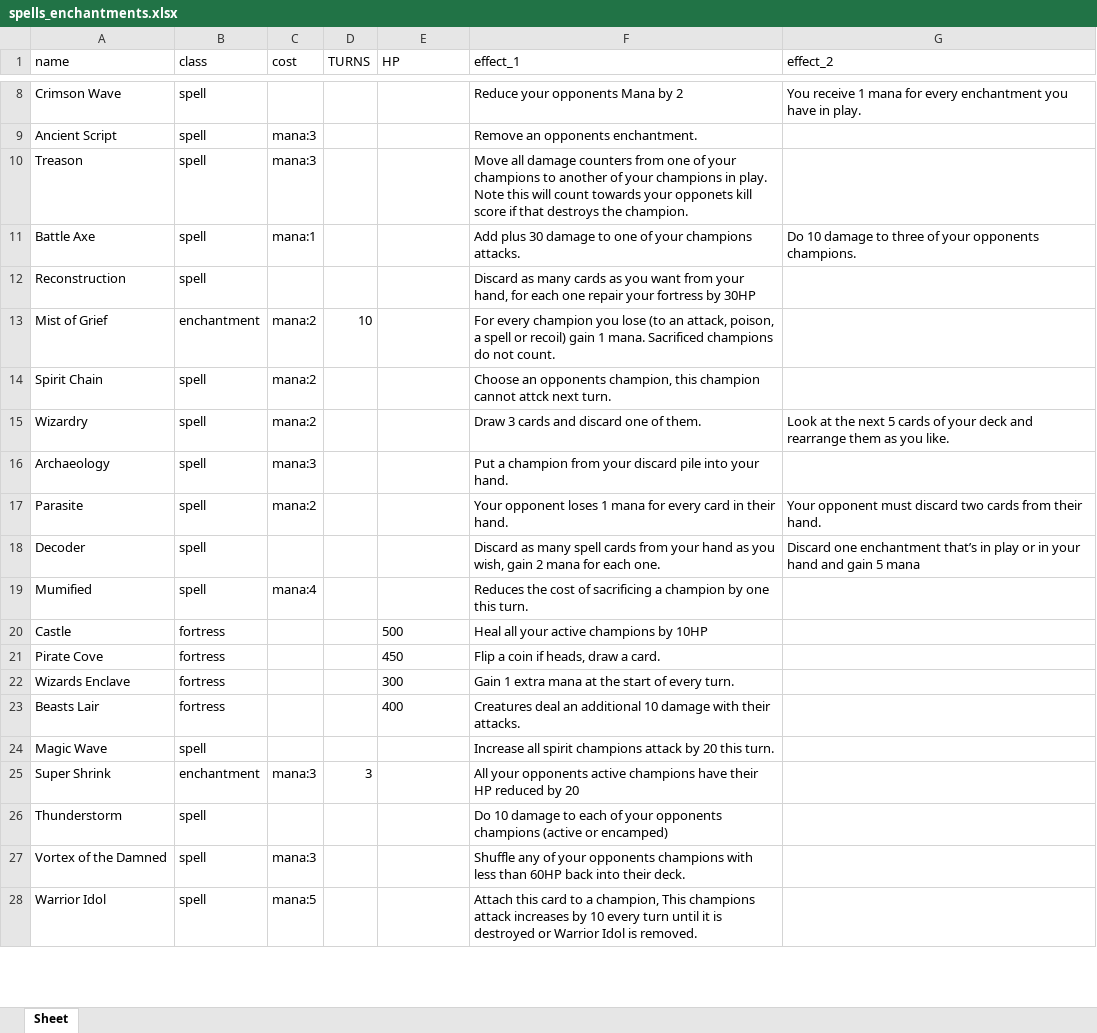
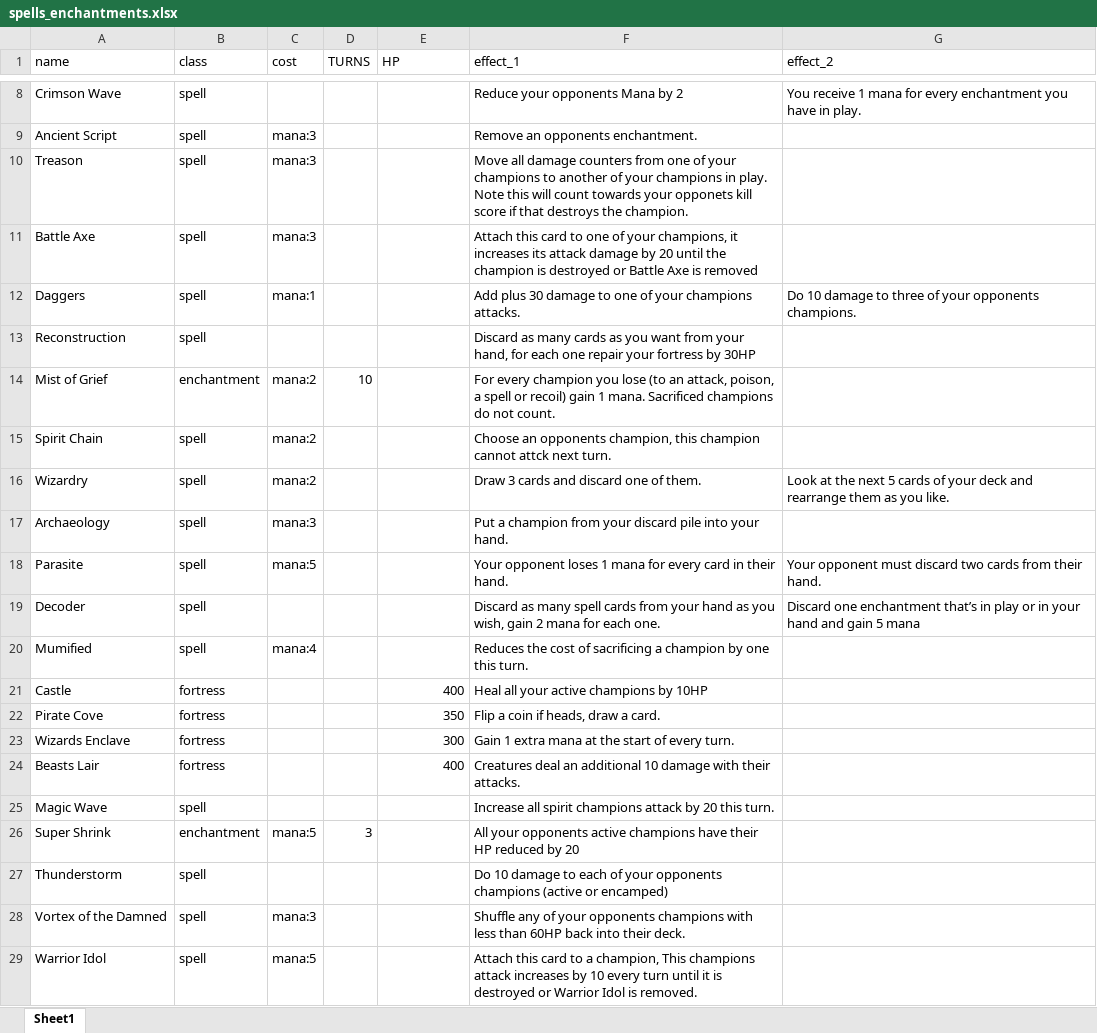
Before and after one commit to eoinkelly91/godot-card-game, an Excel workbook: data/source/spells_enchantments.xlsx, sheet Sheet1, drawn as a sheet; only a part is shown, gaps mark what is left out; values as stored, in another font and other column widths than the file's, no borders; addresses are those after the commit; the diff names each change by its address in the sheet, - before the commit and + after, or states it on an @@ line.

```diff
--- a/data/source/spells_enchantments.xlsx (sheet Sheet1)
+++ b/data/source/spells_enchantments.xlsx (sheet Sheet1)
-sheet tab: Sheet
+sheet tab: Sheet1
-C11 (cost): mana:1
+C11 (cost): mana:3
-F11 (effect_1): Add plus 30 damage to one of your champions attacks.
+F11 (effect_1): Attach this card to one of your champions, it increases its attack damage by 20 until the champion is destroyed or Battle Axe is removed
-G11 (effect_2): Do 10 damage to three of your opponents champions.
+G11 (effect_2): (empty)
+row 12: Daggers | spell | mana:1 |  |  | Add plus 30 damage to one of your champions attacks. | Do 10 damage to three of your opponents champions.
-C18 (cost): mana:2
+C18 (cost): mana:5
-E21 (HP): 500
+E21 (HP): 400
-E22 (HP): 450
+E22 (HP): 350
-E23:E24 alignment: left
+E23:E24 alignment: right
-C26 (cost): mana:3
+C26 (cost): mana:5
```
Also changed, not shown: data/source/champions.xlsx, 36 other files.
